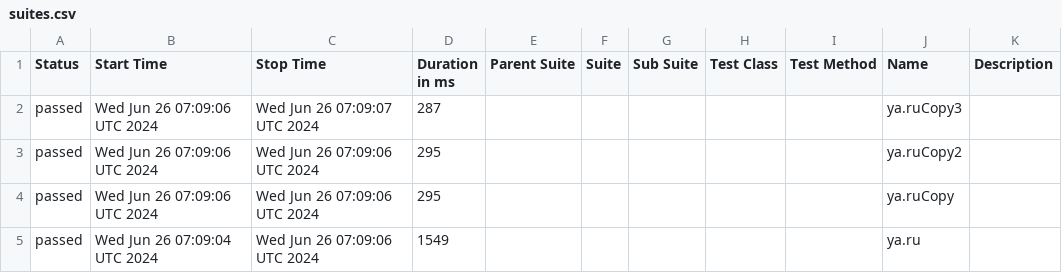
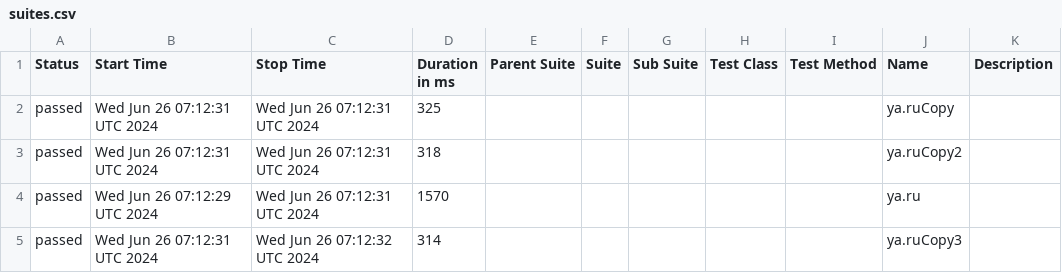
Before and after one commit to METIBQA/Postman_backup, a CSV file: data/suites.csv, drawn as a sheet.

```diff
--- a/data/suites.csv
+++ b/data/suites.csv
@@ -1,5 +1,5 @@
 "Status","Start Time","Stop Time","Duration in ms","Parent Suite","Suite","Sub Suite","Test Class","Test Method","Name","Description"
-"passed","Wed Jun 26 07:09:06 UTC 2024","Wed Jun 26 07:09:07 UTC 2024","287","","","","","","ya.ruCopy3",""
-"passed","Wed Jun 26 07:09:06 UTC 2024","Wed Jun 26 07:09:06 UTC 2024","295","","","","","","ya.ruCopy2",""
-"passed","Wed Jun 26 07:09:06 UTC 2024","Wed Jun 26 07:09:06 UTC 2024","295","","","","","","ya.ruCopy",""
-"passed","Wed Jun 26 07:09:04 UTC 2024","Wed Jun 26 07:09:06 UTC 2024","1549","","","","","","ya.ru",""
+"passed","Wed Jun 26 07:12:31 UTC 2024","Wed Jun 26 07:12:31 UTC 2024","325","","","","","","ya.ruCopy",""
+"passed","Wed Jun 26 07:12:31 UTC 2024","Wed Jun 26 07:12:31 UTC 2024","318","","","","","","ya.ruCopy2",""
+"passed","Wed Jun 26 07:12:29 UTC 2024","Wed Jun 26 07:12:31 UTC 2024","1570","","","","","","ya.ru",""
+"passed","Wed Jun 26 07:12:31 UTC 2024","Wed Jun 26 07:12:32 UTC 2024","314","","","","","","ya.ruCopy3",""
```
Also changed, not shown: 46 other files.
